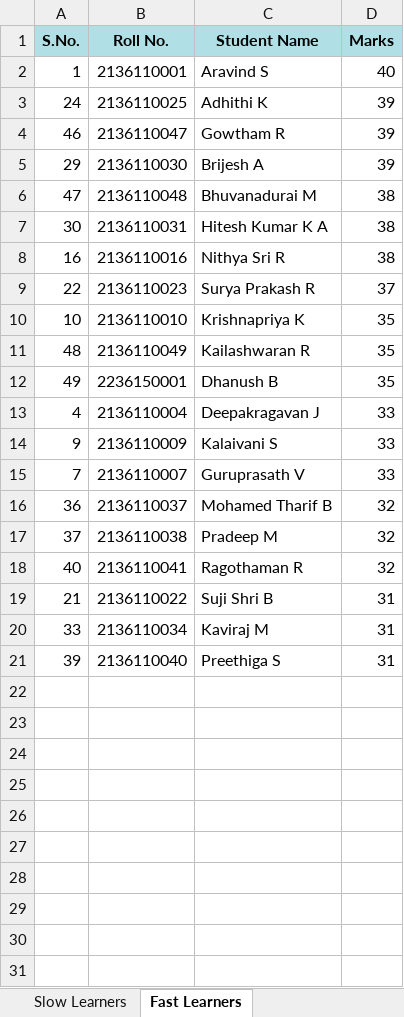
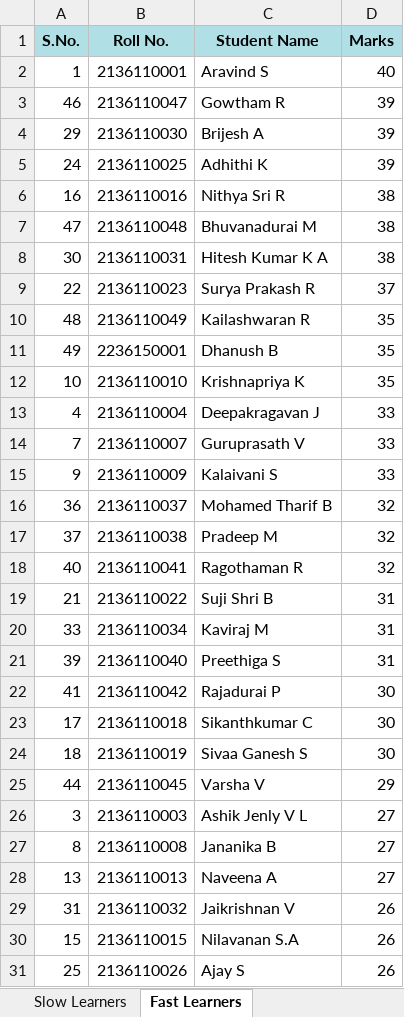
Before and after one commit to Aravind-SL/Staff_Report, an Excel workbook: output/DSCP601_output.xlsx, sheet Fast Learners, drawn as a sheet; values as stored, in another font and other column widths than the file's, no borders; the diff names each change by its address in the sheet, - before the commit and + after, or states it on an @@ line.

```diff
--- a/output/DSCP601_output.xlsx (sheet Fast Learners)
+++ b/output/DSCP601_output.xlsx (sheet Fast Learners)
@@ row 3 moved to row 5: 24 @@
@@ row 8 moved to row 6: 16 @@
@@ row 10 moved to row 12: 10 @@
@@ row 15 moved to row 14: 7 @@
+row 22: 41 | 2136110042 | Rajadurai P | 30
+row 23: 17 | 2136110018 | Sikanthkumar C | 30
+row 24: 18 | 2136110019 | Sivaa Ganesh S | 30
+row 25: 44 | 2136110045 | Varsha V | 29
+row 26: 3 | 2136110003 | Ashik Jenly V L | 27
+row 27: 8 | 2136110008 | Jananika B | 27
+row 28: 13 | 2136110013 | Naveena A | 27
+row 29: 31 | 2136110032 | Jaikrishnan V | 26
+row 30: 15 | 2136110015 | Nilavanan S.A | 26
+row 31: 25 | 2136110026 | Ajay S | 26
```
Also changed, not shown: sheet Student Summary, files/DSCP607.xlsx, files/DSCP608.xlsx, 9 other files.
